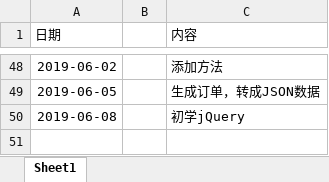
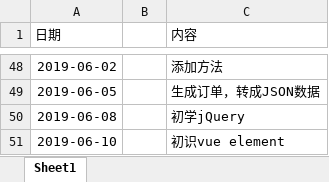
Before and after one commit to ly934060690/OSALS, an Excel workbook: doc/log/201708044206张成文.xlsx, sheet Sheet1, drawn as a sheet; only a part is shown, gaps mark what is left out; values as stored, in another font and other column widths than the file's, no borders; the diff names each change by its address in the sheet, - before the commit and + after, or states it on an @@ line.

Commit message:
6/10

```diff
--- a/doc/log/201708044206张成文.xlsx (sheet Sheet1)
+++ b/doc/log/201708044206张成文.xlsx (sheet Sheet1)
+row 51: 2019-06-10 |  | 初识vue element
```
